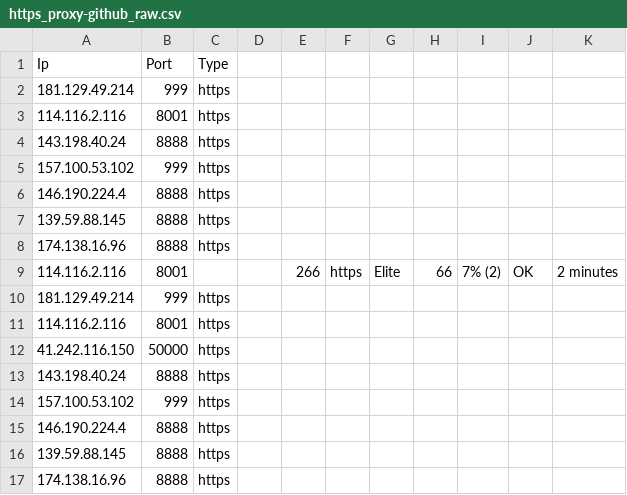
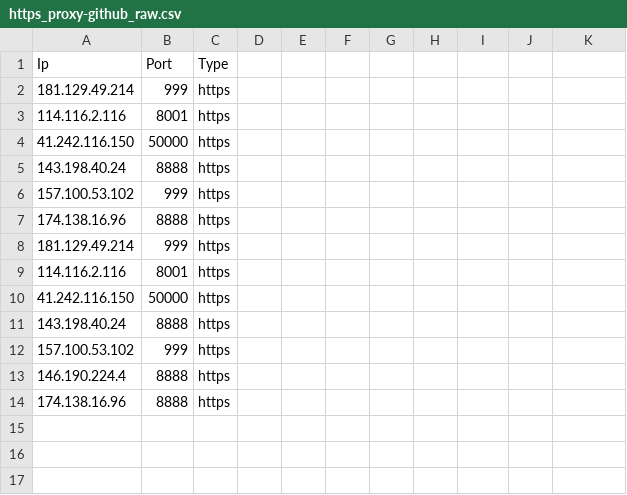
Before and after one commit to zevtyardt/proxy-list, a CSV file: csv/https_proxy-github_raw.csv, drawn as a sheet; removed rows and columns are numbered as before the commit, all else as after; the diff names each change by its address in the sheet, - before the commit and + after, or states it on an @@ line.

```diff
--- a/csv/https_proxy-github_raw.csv
+++ b/csv/https_proxy-github_raw.csv
+row 4: 41.242.116.150 | 50000 | https
-row 6: 146.190.224.4 | 8888 | https
-row 7: 139.59.88.145 | 8888 | https
-row 9: 114.116.2.116 | 8001 |  |  | 266 | https | Elite | 66 | 7% (2) | OK | 2 minutes
-row 16: 139.59.88.145 | 8888 | https
```
Also changed, not shown: csv/anonymous_proxy-proxylist_org.csv, csv/elite_proxy-proxylist_org.csv, 12 other files.
